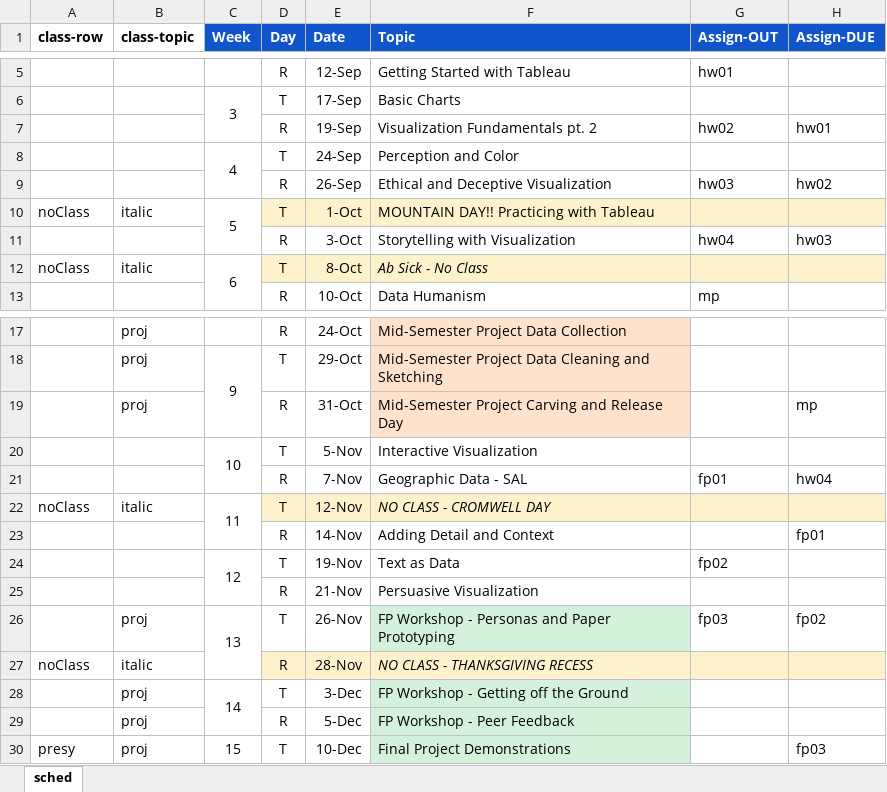
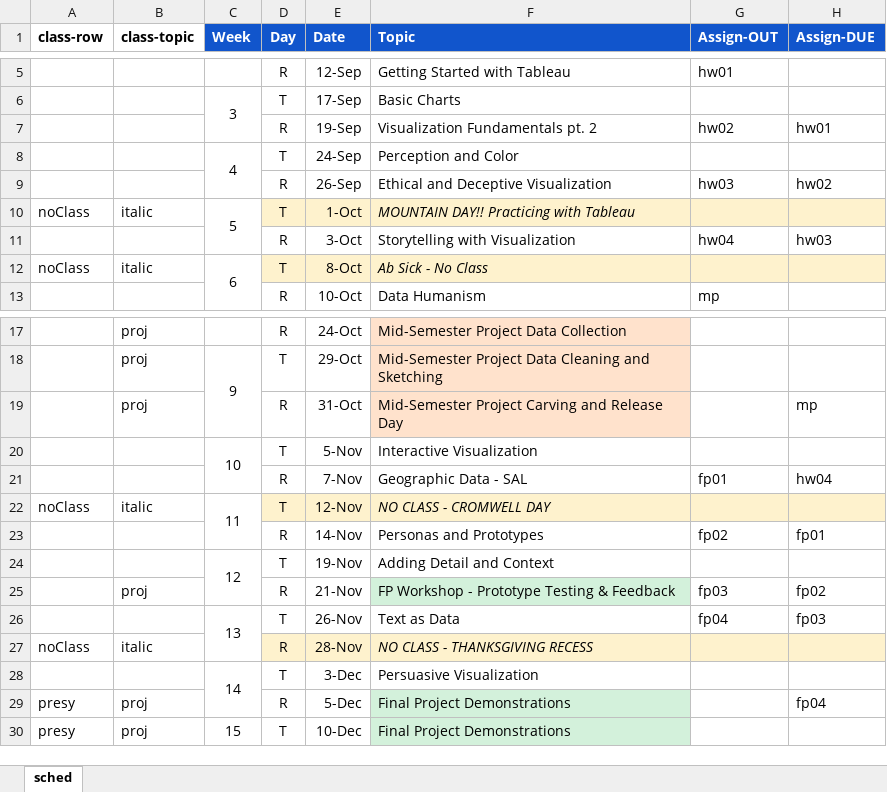
Before and after one commit to amosca01/SDS-CSC109, an Excel workbook: assets/sched.xlsx, sheet sched, drawn as a sheet; only a part is shown, gaps mark what is left out; values as stored, in another font and other column widths than the file's, no borders; removed rows and columns are numbered as before the commit, all else as after; the diff names each change by its address in the sheet, - before the commit and + after, or states it on an @@ line.

Commit message:
final proj

```diff
--- a/assets/sched.xlsx (sheet sched)
+++ b/assets/sched.xlsx (sheet sched)
-F10 italic: off
+F10 italic: on
-F23 (Topic): Adding Detail and Context
+F23 (Topic): Personas and Prototypes
-G23 (Assign-OUT): (empty)
+G23 (Assign-OUT): fp02
-C24:C25 merged
+C24:C25 merged
-F24 (Topic): Text as Data
+F24 (Topic): Adding Detail and Context
-G24 (Assign-OUT): fp02
+G24 (Assign-OUT): (empty)
-row 25:  |  |  | R | 21-Nov | Persuasive Visualization
-C25 (Week): 13
+C25 (Week): (empty)
-C26:C27 merged
-D25 (Day): T
+D25 (Day): R
-E25 (Date): 26-Nov
+E25 (Date): 21-Nov
-F25 (Topic): FP Workshop - Personas and Paper Prototyping
+F25 (Topic): FP Workshop - Prototype Testing & Feedback
+row 26:  |  | 13 | T | 26-Nov | Text as Data | fp04 | fp03
-B28 (class-topic): proj
+B28 (class-topic): (empty)
-F28 (Topic): FP Workshop - Getting off the Ground
+F28 (Topic): Persuasive Visualization
-F28 fill: #D3F1DB
+F28 fill: none
-A29 (class-row): (empty)
+A29 (class-row): presy
-F29 (Topic): FP Workshop - Peer Feedback
+F29 (Topic): Final Project Demonstrations
-H29 (Assign-DUE): (empty)
+H29 (Assign-DUE): fp04
-H30 (Assign-DUE): fp03
+H30 (Assign-DUE): (empty)
```
Also changed, not shown: 4 other files.
